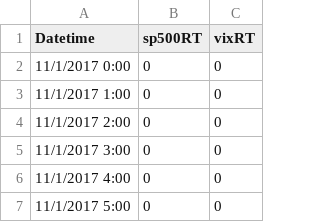
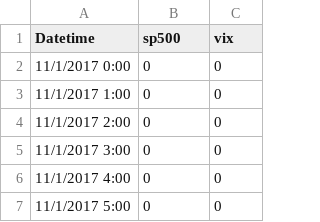
Before and after one commit to QuantLet/DEDA_Class_2019WS, a CSV file: FRM_Crypto/FRM_5_Modeling/macro1718_return.csv, drawn as a sheet; only a part is shown.

Commit message:
Update macro1718_return.csv

```diff
--- a/FRM_Crypto/FRM_5_Modeling/macro1718_return.csv
+++ b/FRM_Crypto/FRM_5_Modeling/macro1718_return.csv
@@ -1,2 +1,2 @@
-Datetime,sp500RT,vixRT
+Datetime,sp500,vix
 11/1/2017 0:00,0,0
```
